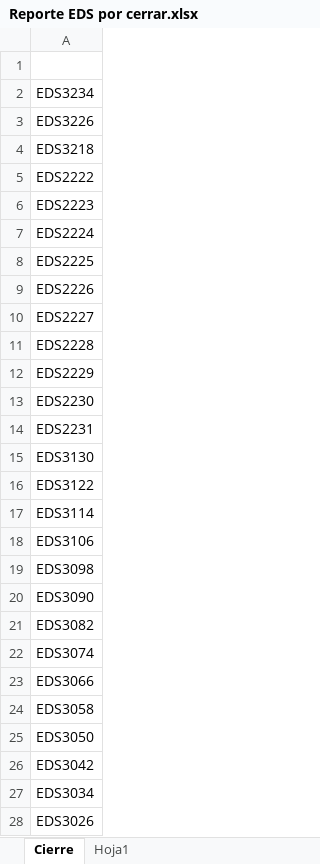
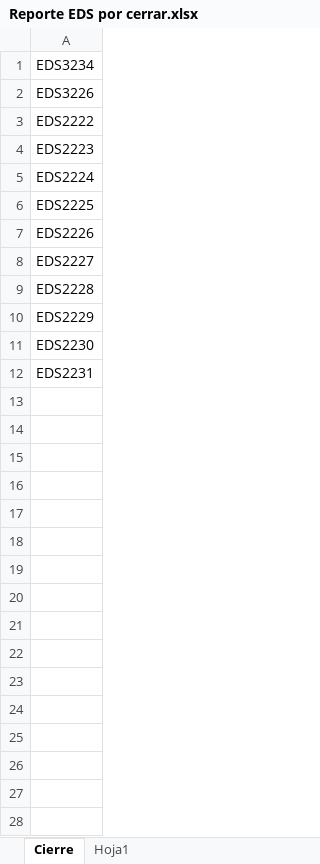
Before and after one commit to EdwinPerezSophos/SBTT0044-Conciliacion-EDS-viva-Terpel, an Excel workbook: Data/Temp/Reporte EDS por cerrar.xlsx, sheet Cierre, drawn as a sheet; values as stored, in another font and other column widths than the file's, no borders; the diff names each change by its address in the sheet, - before the commit and + after, or states it on an @@ line.

```diff
--- a/Data/Temp/Reporte EDS por cerrar.xlsx (sheet Cierre)
+++ b/Data/Temp/Reporte EDS por cerrar.xlsx (sheet Cierre)
-row 1: (empty)
-row 4: EDS3218
-row 15: EDS3130
-row 16: EDS3122
-row 17: EDS3114
-row 18: EDS3106
-row 19: EDS3098
-row 20: EDS3090
-row 21: EDS3082
-row 22: EDS3074
-row 23: EDS3066
-row 24: EDS3058
-row 25: EDS3050
-row 26: EDS3042
-row 27: EDS3034
-row 28: EDS3026
```
Also changed, not shown: Data/Temp/Reporte fidelizaciones Salesforce.xlsx, Data/Temp/Reportes ventas Inconsistentes/042022xlsx.xlsx, 8 other files.
